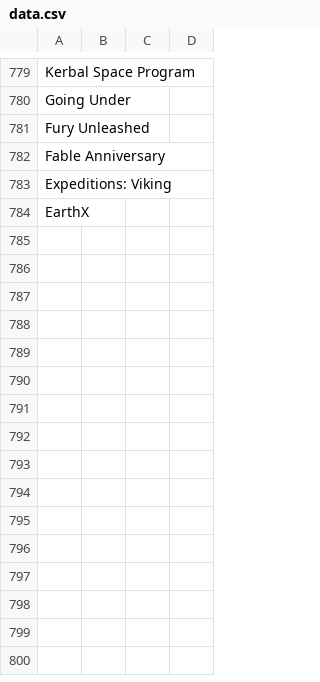
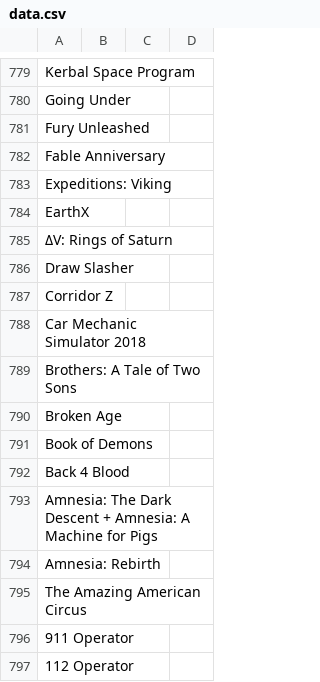
Before and after one commit to nikitaDanilenko/nikitaDanilenko.github.io, a CSV file: games/data.csv, drawn as a sheet; only a part is shown, gaps mark what is left out; the diff names each change by its address in the sheet, - before the commit and + after, or states it on an @@ line.

Commit message:
Add more games to giveaway list

```diff
--- a/games/data.csv
+++ b/games/data.csv
+row 785: ΔV: Rings of Saturn
+row 786: Draw Slasher
+row 787: Corridor Z
+row 788: Car Mechanic Simulator 2018
+row 789: Brothers: A Tale of Two Sons
+row 790: Broken Age
+row 791: Book of Demons
+row 792: Back 4 Blood
+row 793: Amnesia: The Dark Descent + Amnesia: A Machine for Pigs
+row 794: Amnesia: Rebirth
+row 795: The Amazing American Circus
+row 796: 911 Operator
+row 797: 112 Operator
```
